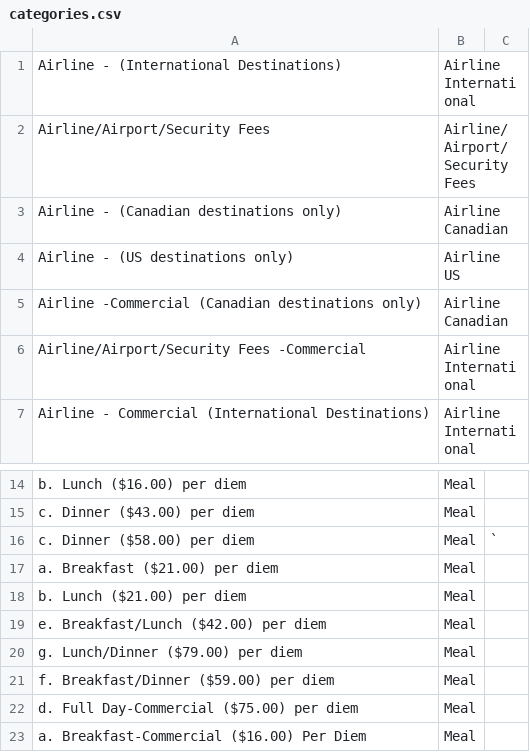
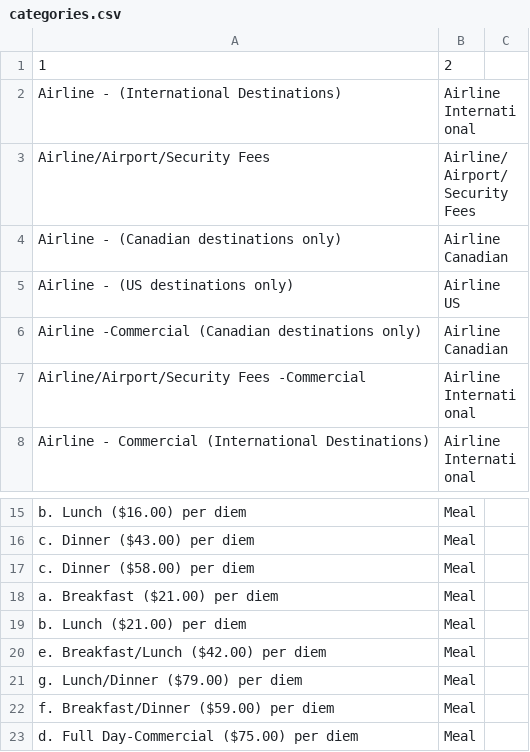
Before and after one commit to devrathor1/csv-data, a CSV file: categories.csv, drawn as a sheet; only a part is shown, gaps mark what is left out; the shorter side is filled out with more unchanged rows; addresses are those after the commit; the diff names each change by its address in the sheet, - before the commit and + after, or states it on an @@ line.

Commit message:
Add files via upload
updated file

```diff
--- a/categories.csv
+++ b/categories.csv
+row 1: 1 | 2
-C17: `
+C17: (empty)
```
